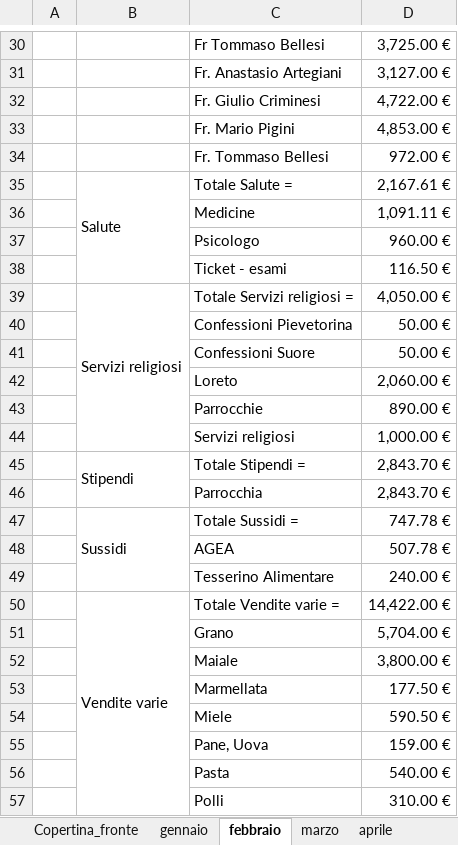
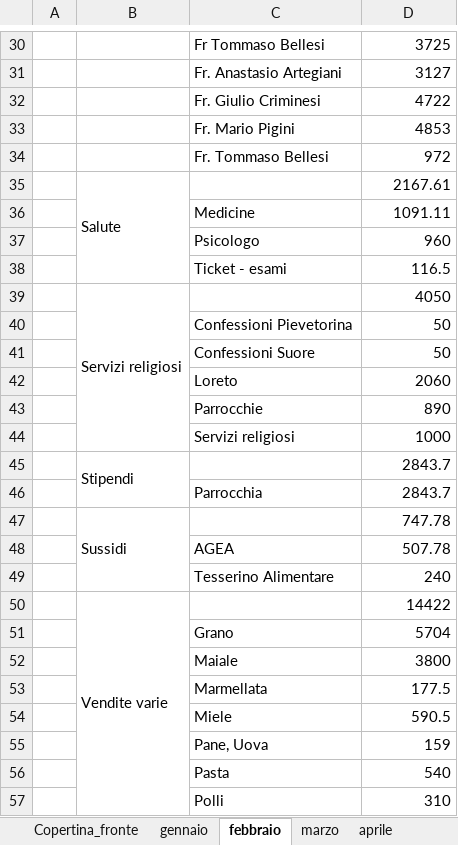
Before and after one commit to fragiaco/python_CONTI_01, an Excel workbook: conti_camerino_styled.xlsx, sheet febbraio, drawn as a sheet; only a part is shown, gaps mark what is left out; values as stored, in another font and other column widths than the file's, no cell formats; removed rows and columns are numbered as before the commit, all else as after; the diff covers the shown part only; the diff names each change by its address in the sheet, - before the commit and + after, or states it on an @@ line.

```diff
--- a/conti_camerino_styled.xlsx (sheet febbraio)
+++ b/conti_camerino_styled.xlsx (sheet febbraio)
-D30: 3,725.00 €
+D30: 3725
-D31: 3,127.00 €
+D31: 3127
-D32: 4,722.00 €
+D32: 4722
-D33: 4,853.00 €
+D33: 4853
-D34: 972.00 €
+D34: 972
-row 35:  | Salute | Totale Salute = | 2,167.61 €
+row 35:  | Salute |  | 2167.61
-D36: 1,091.11 €
+D36: 1091.11
-D37: 960.00 €
+D37: 960
-D38: 116.50 €
+D38: 116.5
-row 39:  | Servizi religiosi | Totale Servizi religiosi = | 4,050.00 €
+row 39:  | Servizi religiosi |  | 4050
-D40:D41: 50.00 €
+D40:D41: 50
-D42: 2,060.00 €
+D42: 2060
-D43: 890.00 €
+D43: 890
-D44: 1,000.00 €
+D44: 1000
-row 45:  | Stipendi | Totale Stipendi = | 2,843.70 €
+row 45:  | Stipendi |  | 2843.7
-D46: 2,843.70 €
+D46: 2843.7
-row 47:  | Sussidi | Totale Sussidi = | 747.78 €
+row 47:  | Sussidi |  | 747.78
-D48: 507.78 €
+D48: 507.78
-D49: 240.00 €
+D49: 240
-row 50:  | Vendite varie | Totale Vendite varie = | 14,422.00 €
+row 50:  | Vendite varie |  | 14422
-D51: 5,704.00 €
+D51: 5704
-D52: 3,800.00 €
+D52: 3800
-D53: 177.50 €
+D53: 177.5
-D54: 590.50 €
+D54: 590.5
-D55: 159.00 €
+D55: 159
-D56: 540.00 €
+D56: 540
-D57: 310.00 €
+D57: 310
```
Also changed, not shown: 29 added rows, 42 removed rows and 120 edited cells elsewhere in this sheet, sheet marzo, sheet gennaio, sheet aprile, sheet giugno, sheet maggio, sheet novembre, 5 more sheets, other sheet tabs, cell formats, charts or pictures.
